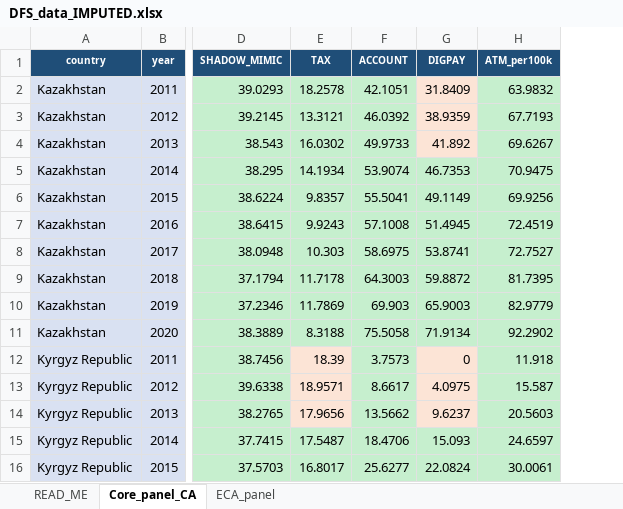
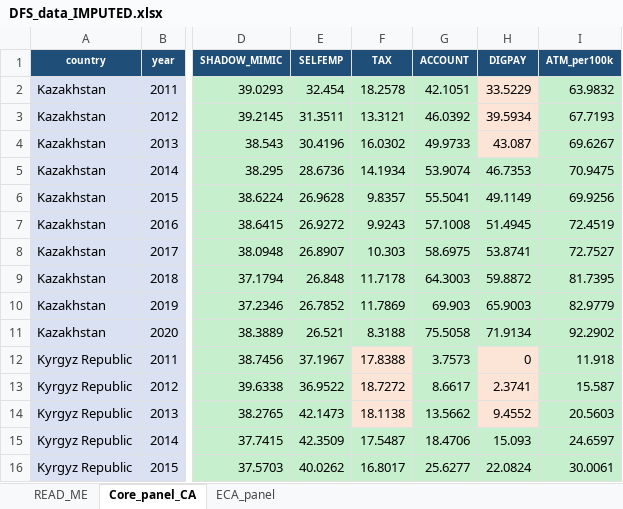
Before and after one commit to shazam2021shamshod-droid/nav, an Excel workbook: DFS_data_IMPUTED.xlsx, sheet Core_panel_CA, drawn as a sheet; only a part is shown, gaps mark what is left out; values as stored, in another font and other column widths than the file's, no borders; addresses are those after the commit; the diff covers the shown part only; the diff names each change by its address in the sheet, - before the commit and + after, or states it on an @@ line.

Commit message:
Include Uzbekistan & Turkmenistan via self-employment informality proxy
- Fetched self-employment (% employment, ILO modelled, WB SL.EMP.SELF.ZS) for all
  countries; fully observed 2004-2022 incl. UZB & TKM
- Rebuilt imputed panel with all 5 Central Asian republics (Core: 5x10=50 rows)
  and full 20-country ECA panel (200 rows)
- SELFEMP added as the relative informality measure that covers UZB/TKM;
  SHADOW (DGE) kept where it exists, left blank (never imputed) for UZB/TKM/MNE/SRB
- Findex interpolated; scattered control gaps via bounded MICE

```diff
--- a/DFS_data_IMPUTED.xlsx (sheet Core_panel_CA)
+++ b/DFS_data_IMPUTED.xlsx (sheet Core_panel_CA)
+column E (SELFEMP), rows 2-16: 32.454 | 31.3511 | 30.4196 | 28.6736 | 26.9628 | 26.9272 | 26.8907 | 26.848 | 26.7852 | 26.521 | 37.1967 | 36.9522 | 42.1473 | 42.3509 | 40.0262
-H2 (DIGPAY): 31.8409
+H2 (DIGPAY): 33.5229
-H3 (DIGPAY): 38.9359
+H3 (DIGPAY): 39.5934
-H4 (DIGPAY): 41.892
+H4 (DIGPAY): 43.087
-F12 (TAX): 18.39
+F12 (TAX): 17.8388
-F13 (TAX): 18.9571
+F13 (TAX): 18.7272
-H13 (DIGPAY): 4.0975
+H13 (DIGPAY): 2.3741
-F14 (TAX): 17.9656
+F14 (TAX): 18.1138
-H14 (DIGPAY): 9.6237
+H14 (DIGPAY): 9.4552
```
Also changed, not shown: 20 added rows and 6 edited cells elsewhere in this sheet, sheet ECA_panel, sheet READ_ME, 5 other files.
